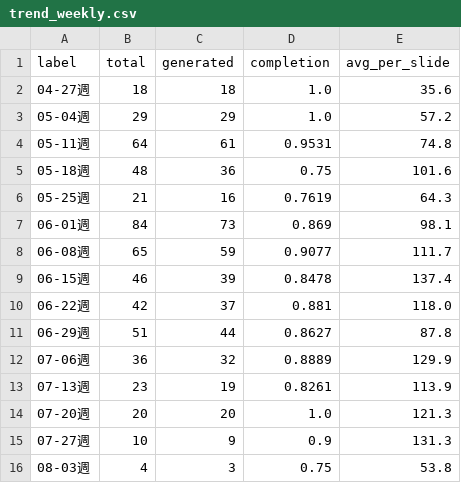
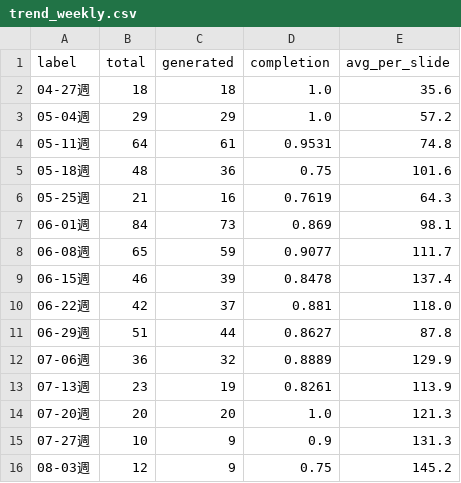
Before and after one commit to Tina0529/bops-ppt-dashboard, a CSV file: docs/data/trend_weekly.csv, drawn as a sheet.

```diff
--- a/docs/data/trend_weekly.csv
+++ b/docs/data/trend_weekly.csv
@@ -15,2 +15,2 @@ label,total,generated,completion,avg_per_slide
 07-27週,10,9,0.9,131.3
-08-03週,4,3,0.75,53.8
+08-03週,12,9,0.75,145.2
```
Also changed, not shown: docs/data/trend_daily.csv, 4 other files.
